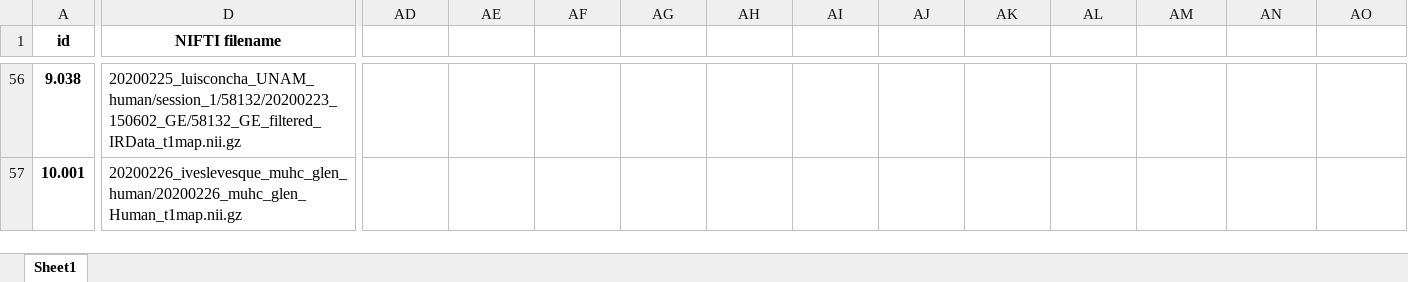
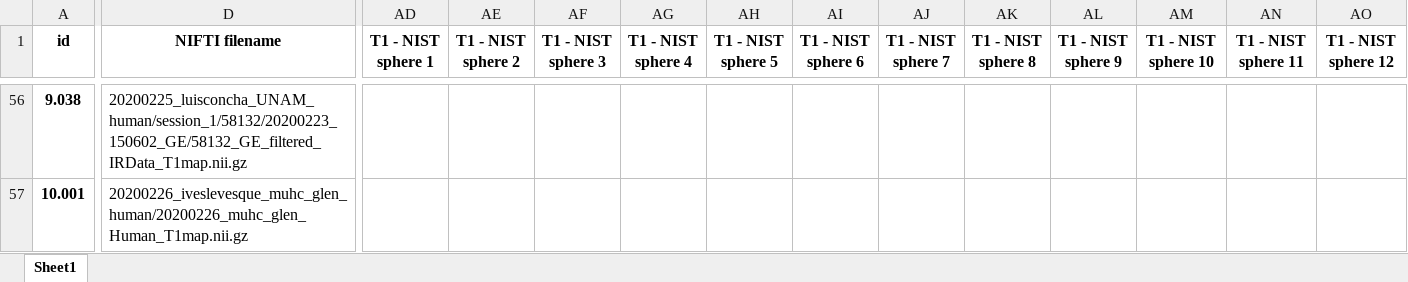
Before and after one commit to rrsg2020/analysis, an Excel workbook: databases/3T_human_T1maps_database.xlsx, sheet Sheet1, drawn as a sheet; only a part is shown, gaps mark what is left out; values as stored, in another font and other column widths than the file's, no borders; the diff covers the shown part only; the diff names each change by its address in the sheet, - before the commit and + after, or states it on an @@ line.

Commit message:
Add NIST data base

```diff
--- a/databases/3T_human_T1maps_database.xlsx (sheet Sheet1)
+++ b/databases/3T_human_T1maps_database.xlsx (sheet Sheet1)
-AD1: (empty)
+AD1: T1 - NIST sphere 1
-AE1: (empty)
+AE1: T1 - NIST sphere 2
-AF1: (empty)
+AF1: T1 - NIST sphere 3
-AG1: (empty)
+AG1: T1 - NIST sphere 4
-AH1: (empty)
+AH1: T1 - NIST sphere 5
-AI1: (empty)
+AI1: T1 - NIST sphere 6
-AJ1: (empty)
+AJ1: T1 - NIST sphere 7
-AK1: (empty)
+AK1: T1 - NIST sphere 8
-AL1: (empty)
+AL1: T1 - NIST sphere 9
-AM1: (empty)
+AM1: T1 - NIST sphere 10
-AN1: (empty)
+AN1: T1 - NIST sphere 11
-AO1: (empty)
+AO1: T1 - NIST sphere 12
-D56 (NIFTI filename): 20200225_luisconcha_UNAM_human/session_1/58132/20200223_150602_GE/58132_GE_filtered_IRData_t1map.nii.gz
+D56 (NIFTI filename): 20200225_luisconcha_UNAM_human/session_1/58132/20200223_150602_GE/58132_GE_filtered_IRData_T1map.nii.gz
-D57 (NIFTI filename): 20200226_iveslevesque_muhc_glen_human/20200226_muhc_glen_Human_t1map.nii.gz
+D57 (NIFTI filename): 20200226_iveslevesque_muhc_glen_human/20200226_muhc_glen_Human_T1map.nii.gz
```
Also changed, not shown: 56 edited cells elsewhere in this sheet, 8 other files.
